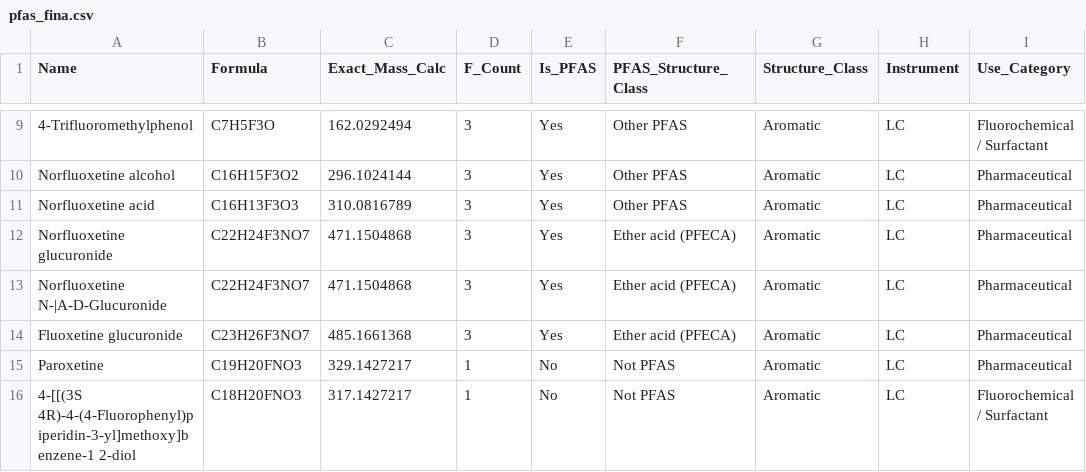
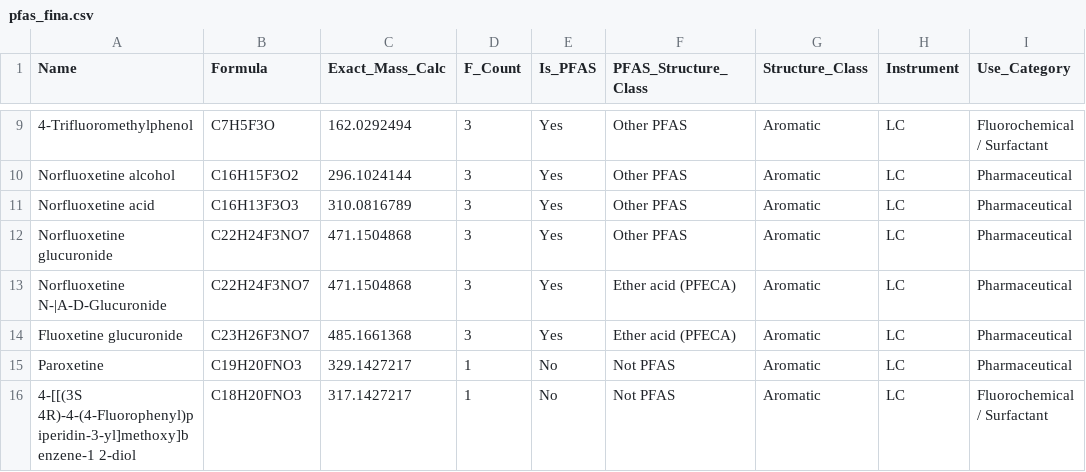
Before and after one commit to JosslynJ/pfas-database, a CSV file: pfas_fina.csv, drawn as a sheet; only a part is shown, gaps mark what is left out; the diff names each change by its address in the sheet, - before the commit and + after, or states it on an @@ line.

Commit message:
Update pfas_fina.csv

```diff
--- a/pfas_fina.csv
+++ b/pfas_fina.csv
-F12 (PFAS_Structure_Class): Ether acid (PFECA)
+F12 (PFAS_Structure_Class): Other PFAS
```
